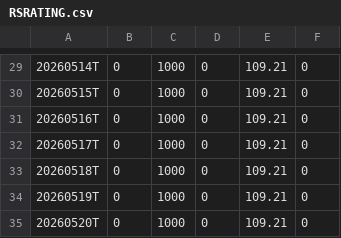
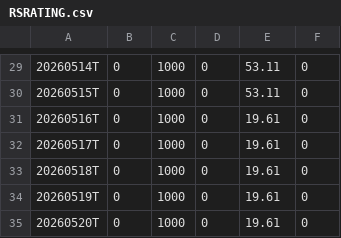
Before and after one commit to mls149/rs-log, a CSV file: output/RSRATING.csv, drawn as a sheet; only a part is shown, gaps mark what is left out; the diff covers the shown part only.

```diff
--- a/output/RSRATING.csv
+++ b/output/RSRATING.csv
@@ -29,7 +29,7 @@
-20260514T,0,1000,0,109.21,0
-20260515T,0,1000,0,109.21,0
-20260516T,0,1000,0,109.21,0
-20260517T,0,1000,0,109.21,0
-20260518T,0,1000,0,109.21,0
-20260519T,0,1000,0,109.21,0
-20260520T,0,1000,0,109.21,0
+20260514T,0,1000,0,53.11,0
+20260515T,0,1000,0,53.11,0
+20260516T,0,1000,0,19.61,0
+20260517T,0,1000,0,19.61,0
+20260518T,0,1000,0,19.61,0
+20260519T,0,1000,0,19.61,0
+20260520T,0,1000,0,19.61,0
```
Also changed, not shown: 28 edited cells elsewhere in this file, 4 other files.
